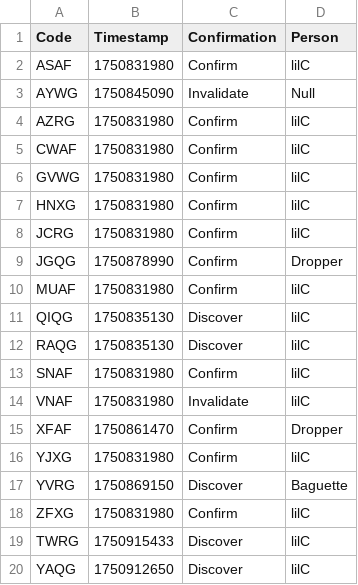
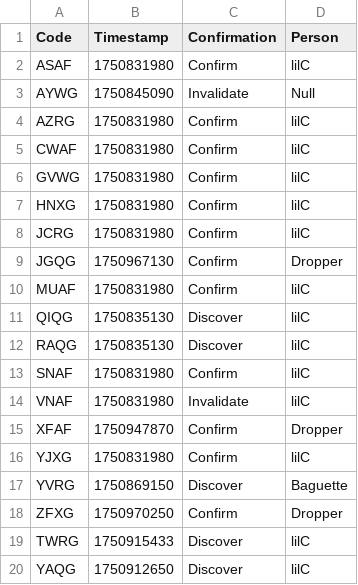
Before and after one commit to Sparxist/GlitchedLobbiesAU, a CSV file: current.csv, drawn as a sheet.

Commit message:
Update current.csv

```diff
--- a/current.csv
+++ b/current.csv
@@ -8,3 +8,3 @@ HNXG,1750831980,Confirm,lilC
 JCRG,1750831980,Confirm,lilC
-JGQG,1750878990,Confirm,Dropper
+JGQG,1750967130,Confirm,Dropper
 MUAF,1750831980,Confirm,lilC
@@ -14,6 +14,6 @@ SNAF,1750831980,Confirm,lilC
 VNAF,1750831980,Invalidate,lilC
-XFAF,1750861470,Confirm,Dropper
+XFAF,1750947870,Confirm,Dropper
 YJXG,1750831980,Confirm,lilC
 YVRG,1750869150,Discover,Baguette
-ZFXG,1750831980,Confirm,lilC
+ZFXG,1750970250,Confirm,Dropper
 TWRG,1750915433,Discover,lilC
```
